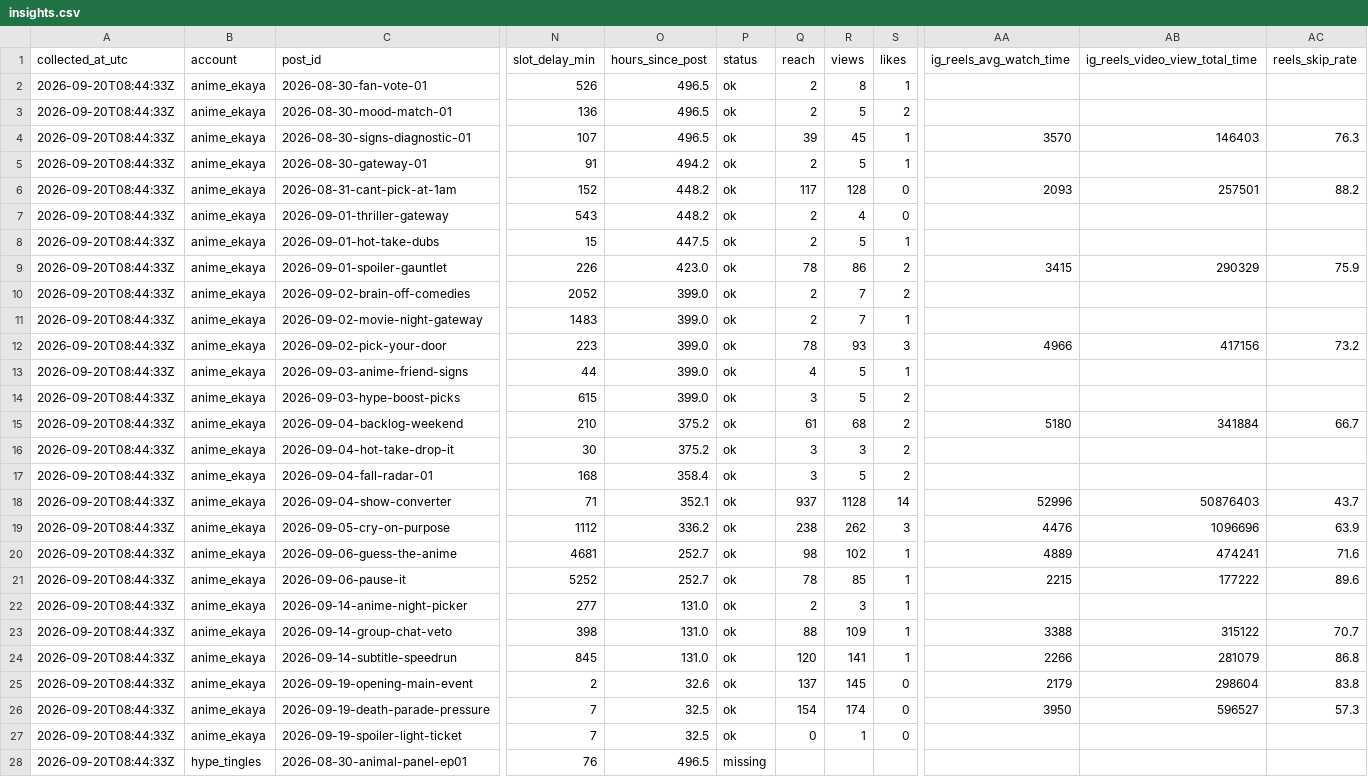
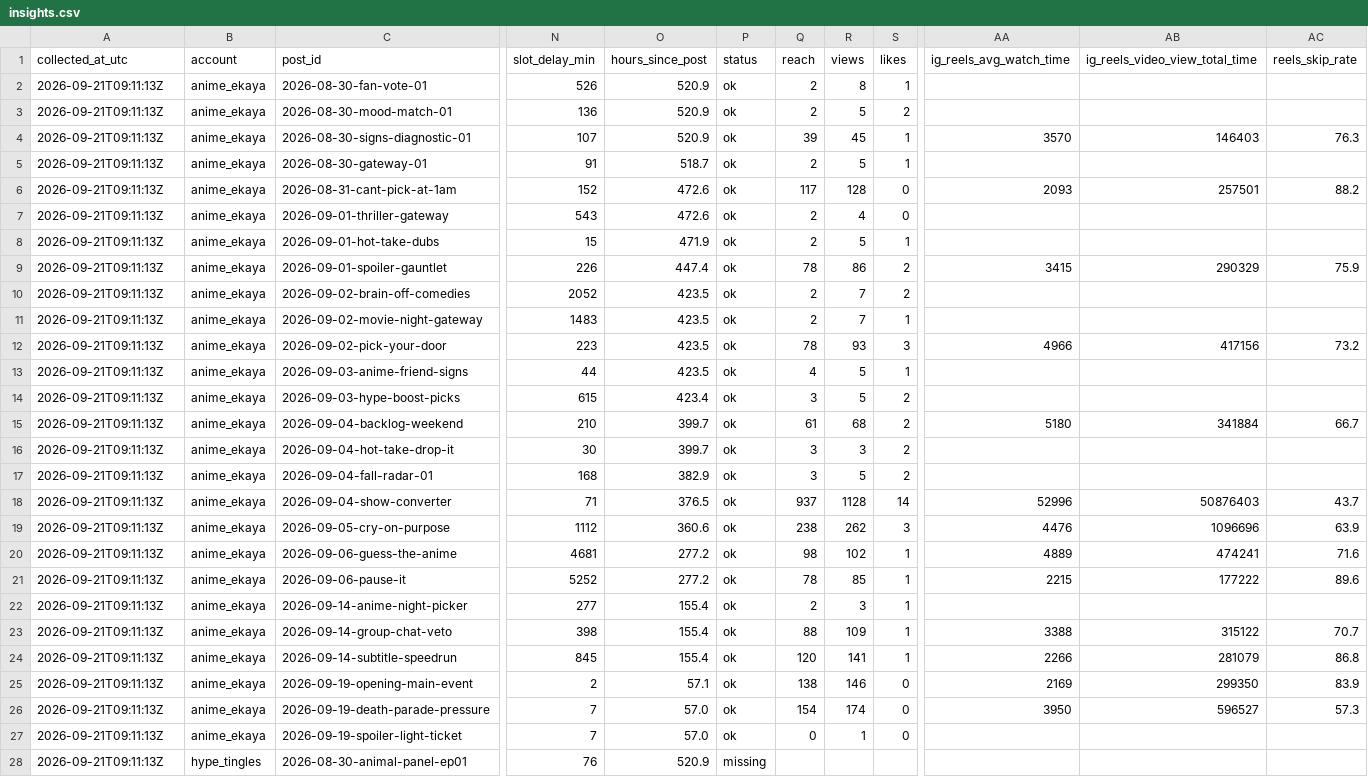
Before and after one commit to harshalpweb/instagram-accounts-social, a CSV file: analytics/insights.csv, drawn as a sheet; only a part is shown, gaps mark what is left out; the diff covers the shown part only; the diff names each change by its address in the sheet, - before the commit and + after, or states it on an @@ line.

```diff
--- a/analytics/insights.csv
+++ b/analytics/insights.csv
-A2:A28 (collected_at_utc): 2026-09-20T08:44:33Z
+A2:A28 (collected_at_utc): 2026-09-21T09:11:13Z
-O2:O4 (hours_since_post): 496.5
+O2:O4 (hours_since_post): 520.9
-O5 (hours_since_post): 494.2
+O5 (hours_since_post): 518.7
-O6:O7 (hours_since_post): 448.2
+O6:O7 (hours_since_post): 472.6
-O8 (hours_since_post): 447.5
+O8 (hours_since_post): 471.9
-O9 (hours_since_post): 423.0
+O9 (hours_since_post): 447.4
-O10:O13 (hours_since_post): 399.0
+O10:O13 (hours_since_post): 423.5
-O14 (hours_since_post): 399.0
+O14 (hours_since_post): 423.4
-O15:O16 (hours_since_post): 375.2
+O15:O16 (hours_since_post): 399.7
-O17 (hours_since_post): 358.4
+O17 (hours_since_post): 382.9
-O18 (hours_since_post): 352.1
+O18 (hours_since_post): 376.5
-O19 (hours_since_post): 336.2
+O19 (hours_since_post): 360.6
-O20:O21 (hours_since_post): 252.7
+O20:O21 (hours_since_post): 277.2
-O22:O24 (hours_since_post): 131.0
+O22:O24 (hours_since_post): 155.4
-O25 (hours_since_post): 32.6
+O25 (hours_since_post): 57.1
-Q25 (reach): 137
+Q25 (reach): 138
-R25 (views): 145
+R25 (views): 146
-AA25 (ig_reels_avg_watch_time): 2179
+AA25 (ig_reels_avg_watch_time): 2169
-AB25 (ig_reels_video_view_total_time): 298604
+AB25 (ig_reels_video_view_total_time): 299350
-AC25 (reels_skip_rate): 83.8
+AC25 (reels_skip_rate): 83.9
-O26:O27 (hours_since_post): 32.5
+O26:O27 (hours_since_post): 57.0
-O28 (hours_since_post): 496.5
+O28 (hours_since_post): 520.9
```
Also changed, not shown: 134 edited cells elsewhere in this file, 1 other file.
